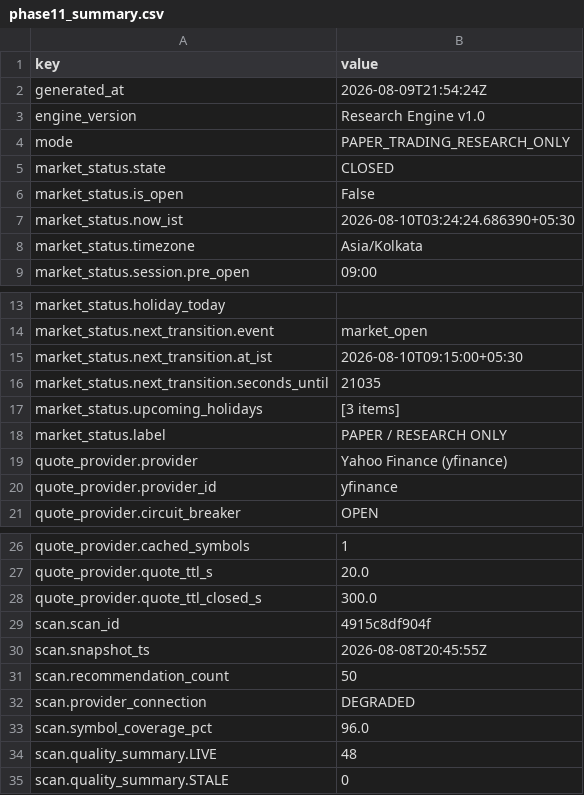
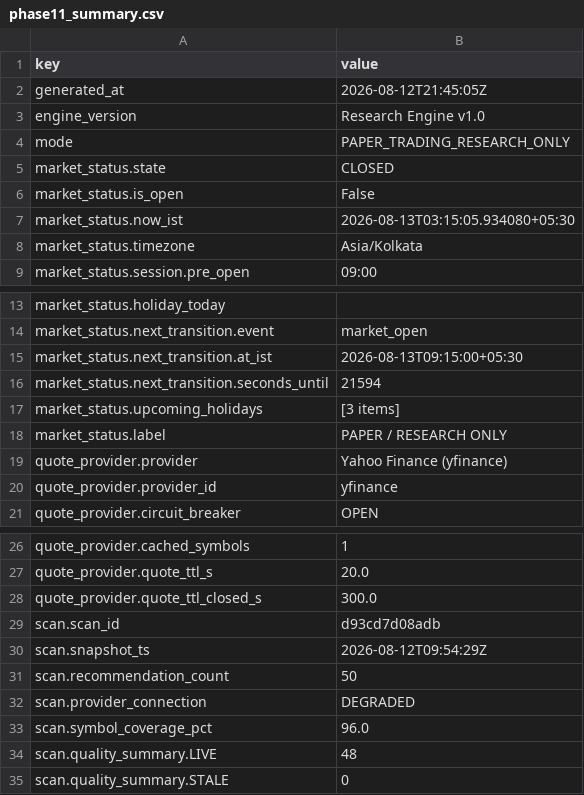
Before and after one commit to JMR2305/nse-trade-intraday, a CSV file: artifacts/api-server/src/python/phase11_summary.csv, drawn as a sheet; only a part is shown, gaps mark what is left out.

```diff
--- a/artifacts/api-server/src/python/phase11_summary.csv
+++ b/artifacts/api-server/src/python/phase11_summary.csv
@@ -1,3 +1,3 @@
 key,value
-generated_at,2026-08-09T21:54:24Z
+generated_at,2026-08-12T21:45:05Z
 engine_version,Research Engine v1.0
@@ -6,3 +6,3 @@ market_status.state,CLOSED
 market_status.is_open,False
-market_status.now_ist,2026-08-10T03:24:24.686390+05:30
+market_status.now_ist,2026-08-13T03:15:05.934080+05:30
 market_status.timezone,Asia/Kolkata
@@ -14,4 +14,4 @@ market_status.holiday_today,
 market_status.next_transition.event,market_open
-market_status.next_transition.at_ist,2026-08-10T09:15:00+05:30
-market_status.next_transition.seconds_until,21035
+market_status.next_transition.at_ist,2026-08-13T09:15:00+05:30
+market_status.next_transition.seconds_until,21594
 market_status.upcoming_holidays,[3 items]
@@ -28,4 +28,4 @@ quote_provider.quote_ttl_s,20.0
 quote_provider.quote_ttl_closed_s,300.0
-scan.scan_id,4915c8df904f
-scan.snapshot_ts,2026-08-08T20:45:55Z
+scan.scan_id,d93cd7d08adb
+scan.snapshot_ts,2026-08-12T09:54:29Z
 scan.recommendation_count,50
```
Also changed, not shown: artifacts/api-server/src/python/phase12_summary.csv, artifacts/api-server/src/python/phase13_summary.csv, 23 other files.
